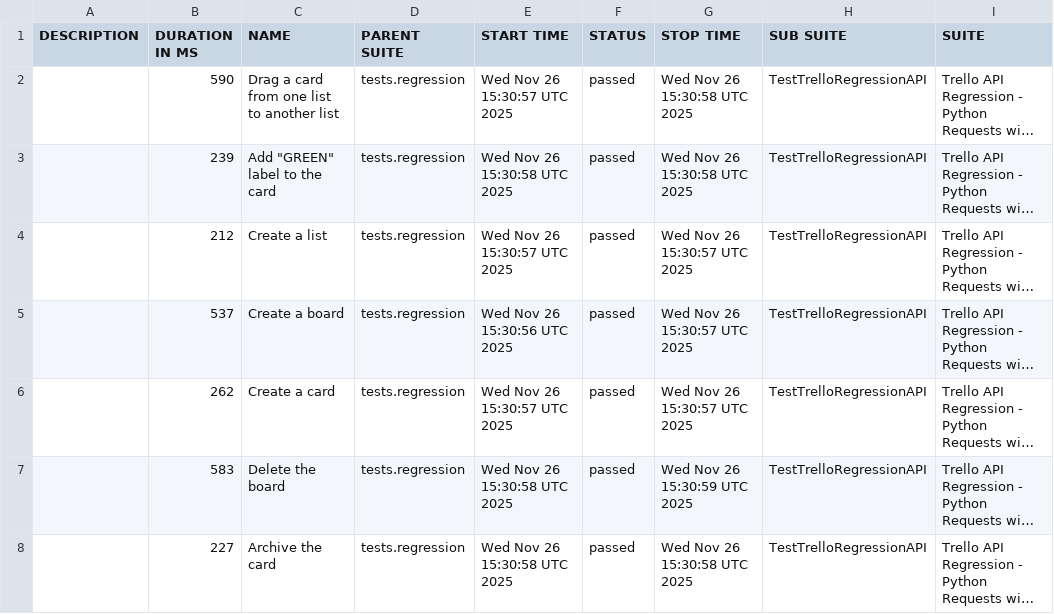
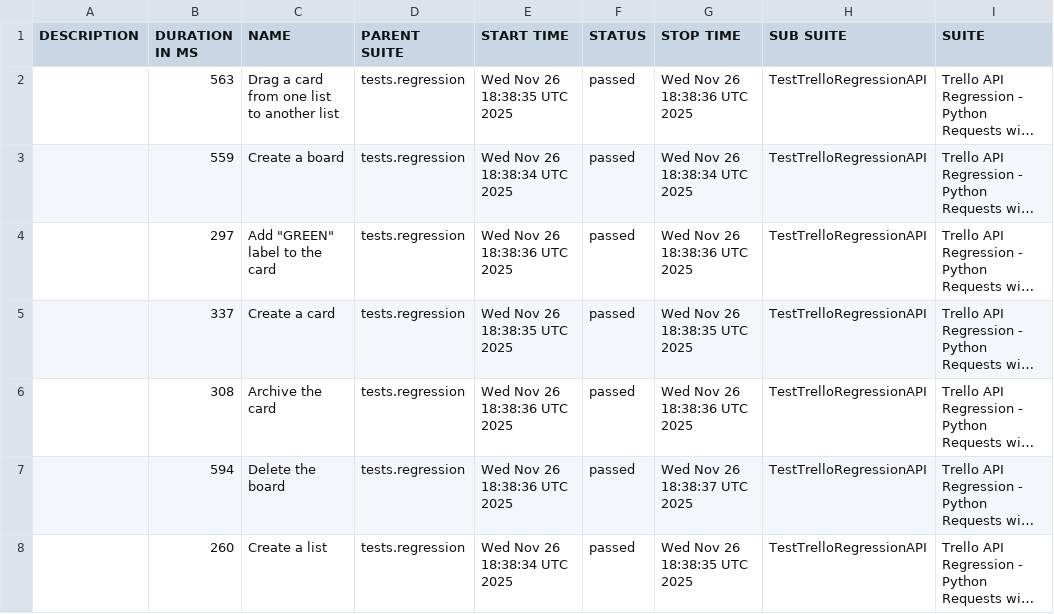
Before and after one commit to vkqapro/pythonRequestsAPI, a CSV file: data/suites.csv, drawn as a sheet; only a part is shown; long unchanged cells end in …; the diff names each change by its address in the sheet, - before the commit and + after, or states it on an @@ line.

```diff
--- a/data/suites.csv
+++ b/data/suites.csv
-B2 (DURATION IN MS): 590
+B2 (DURATION IN MS): 563
-E2 (START TIME): Wed Nov 26 15:30:57 UTC 2025
+E2 (START TIME): Wed Nov 26 18:38:35 UTC 2025
-G2 (STOP TIME): Wed Nov 26 15:30:58 UTC 2025
+G2 (STOP TIME): Wed Nov 26 18:38:36 UTC 2025
-B3 (DURATION IN MS): 239
+B3 (DURATION IN MS): 559
-C3 (NAME): Add "GREEN" label to the card
+C3 (NAME): Create a board
-E3 (START TIME): Wed Nov 26 15:30:58 UTC 2025
+E3 (START TIME): Wed Nov 26 18:38:34 UTC 2025
-G3 (STOP TIME): Wed Nov 26 15:30:58 UTC 2025
+G3 (STOP TIME): Wed Nov 26 18:38:34 UTC 2025
-B4 (DURATION IN MS): 212
+B4 (DURATION IN MS): 297
-C4 (NAME): Create a list
+C4 (NAME): Add "GREEN" label to the card
-E4 (START TIME): Wed Nov 26 15:30:57 UTC 2025
+E4 (START TIME): Wed Nov 26 18:38:36 UTC 2025
-G4 (STOP TIME): Wed Nov 26 15:30:57 UTC 2025
+G4 (STOP TIME): Wed Nov 26 18:38:36 UTC 2025
-B5 (DURATION IN MS): 537
+B5 (DURATION IN MS): 337
-C5 (NAME): Create a board
+C5 (NAME): Create a card
-E5 (START TIME): Wed Nov 26 15:30:56 UTC 2025
+E5 (START TIME): Wed Nov 26 18:38:35 UTC 2025
-G5 (STOP TIME): Wed Nov 26 15:30:57 UTC 2025
+G5 (STOP TIME): Wed Nov 26 18:38:35 UTC 2025
-B6 (DURATION IN MS): 262
+B6 (DURATION IN MS): 308
-C6 (NAME): Create a card
+C6 (NAME): Archive the card
-E6 (START TIME): Wed Nov 26 15:30:57 UTC 2025
+E6 (START TIME): Wed Nov 26 18:38:36 UTC 2025
-G6 (STOP TIME): Wed Nov 26 15:30:57 UTC 2025
+G6 (STOP TIME): Wed Nov 26 18:38:36 UTC 2025
-B7 (DURATION IN MS): 583
+B7 (DURATION IN MS): 594
-E7 (START TIME): Wed Nov 26 15:30:58 UTC 2025
+E7 (START TIME): Wed Nov 26 18:38:36 UTC 2025
-G7 (STOP TIME): Wed Nov 26 15:30:59 UTC 2025
+G7 (STOP TIME): Wed Nov 26 18:38:37 UTC 2025
-B8 (DURATION IN MS): 227
+B8 (DURATION IN MS): 260
-C8 (NAME): Archive the card
+C8 (NAME): Create a list
-E8 (START TIME): Wed Nov 26 15:30:58 UTC 2025
+E8 (START TIME): Wed Nov 26 18:38:34 UTC 2025
-G8 (STOP TIME): Wed Nov 26 15:30:58 UTC 2025
+G8 (STOP TIME): Wed Nov 26 18:38:35 UTC 2025
```
Also changed, not shown: 28 other files.
